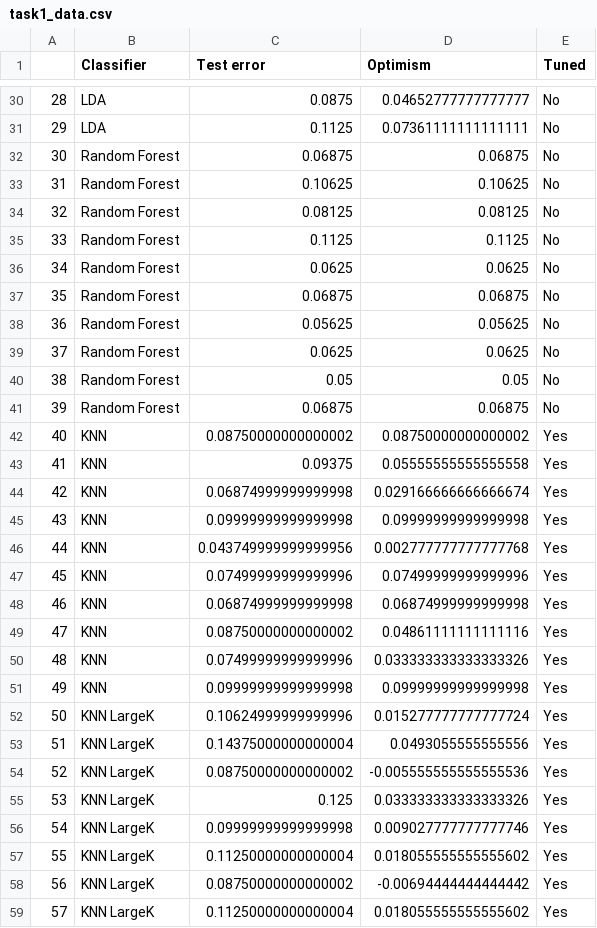
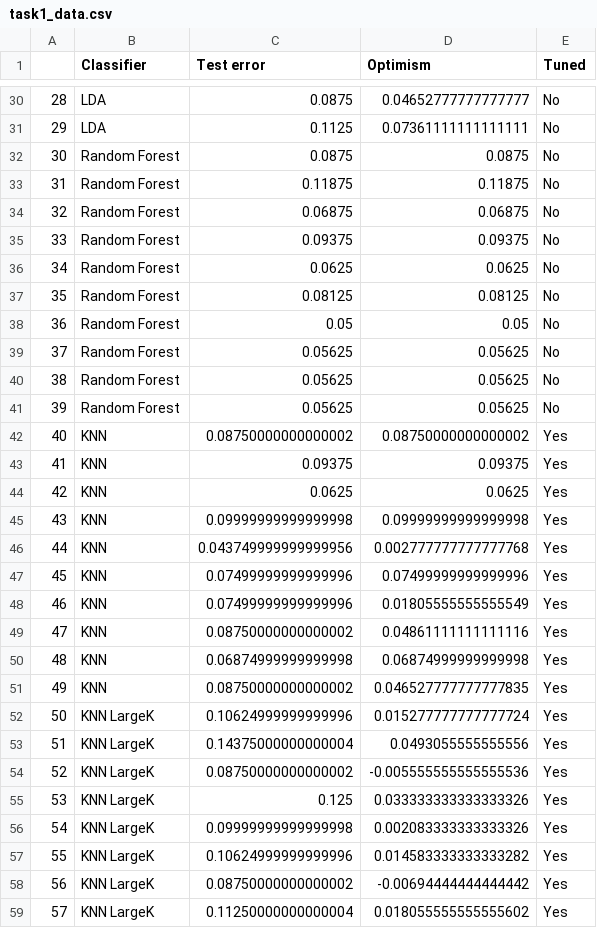
Before and after one commit to Max-Fredsdal/MVE441, a CSV file: project_1/data/task1_data.csv, drawn as a sheet; only a part is shown, gaps mark what is left out; the diff covers the shown part only.

```diff
--- a/project_1/data/task1_data.csv
+++ b/project_1/data/task1_data.csv
@@ -31,15 +31,15 @@
 29,LDA,0.1125,0.07361111111111111,No
-30,Random Forest,0.06875,0.06875,No
-31,Random Forest,0.10625,0.10625,No
-32,Random Forest,0.08125,0.08125,No
-33,Random Forest,0.1125,0.1125,No
+30,Random Forest,0.0875,0.0875,No
+31,Random Forest,0.11875,0.11875,No
+32,Random Forest,0.06875,0.06875,No
+33,Random Forest,0.09375,0.09375,No
 34,Random Forest,0.0625,0.0625,No
-35,Random Forest,0.06875,0.06875,No
-36,Random Forest,0.05625,0.05625,No
-37,Random Forest,0.0625,0.0625,No
-38,Random Forest,0.05,0.05,No
-39,Random Forest,0.06875,0.06875,No
+35,Random Forest,0.08125,0.08125,No
+36,Random Forest,0.05,0.05,No
+37,Random Forest,0.05625,0.05625,No
+38,Random Forest,0.05625,0.05625,No
+39,Random Forest,0.05625,0.05625,No
 40,KNN,0.08750000000000002,0.08750000000000002,Yes
-41,KNN,0.09375,0.05555555555555558,Yes
-42,KNN,0.06874999999999998,0.029166666666666674,Yes
+41,KNN,0.09375,0.09375,Yes
+42,KNN,0.0625,0.0625,Yes
 43,KNN,0.09999999999999998,0.09999999999999998,Yes
@@ -47,6 +47,6 @@
 45,KNN,0.07499999999999996,0.07499999999999996,Yes
-46,KNN,0.06874999999999998,0.06874999999999998,Yes
+46,KNN,0.07499999999999996,0.01805555555555549,Yes
 47,KNN,0.08750000000000002,0.04861111111111116,Yes
-48,KNN,0.07499999999999996,0.033333333333333326,Yes
-49,KNN,0.09999999999999998,0.09999999999999998,Yes
+48,KNN,0.06874999999999998,0.06874999999999998,Yes
+49,KNN,0.08750000000000002,0.046527777777777835,Yes
 50,KNN LargeK,0.10624999999999996,0.015277777777777724,Yes
@@ -55,4 +55,4 @@
 53,KNN LargeK,0.125,0.033333333333333326,Yes
-54,KNN LargeK,0.09999999999999998,0.009027777777777746,Yes
-55,KNN LargeK,0.11250000000000004,0.018055555555555602,Yes
+54,KNN LargeK,0.09999999999999998,0.002083333333333326,Yes
+55,KNN LargeK,0.10624999999999996,0.014583333333333282,Yes
 56,KNN LargeK,0.08750000000000002,-0.00694444444444442,Yes
```
Also changed, not shown: 28 edited cells elsewhere in this file, project_1/data/kNNTuningResults_task1.csv, project_1/data/kNNTuningResults_task1_large.csv, 4 other files.
